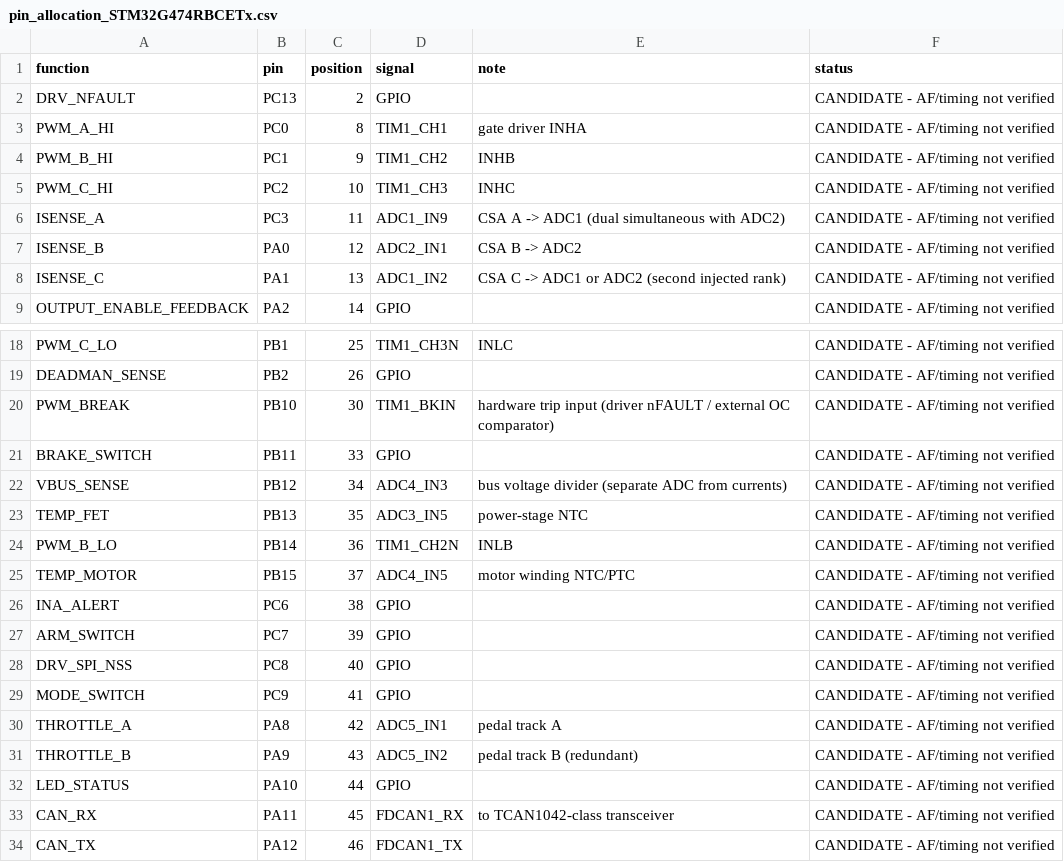
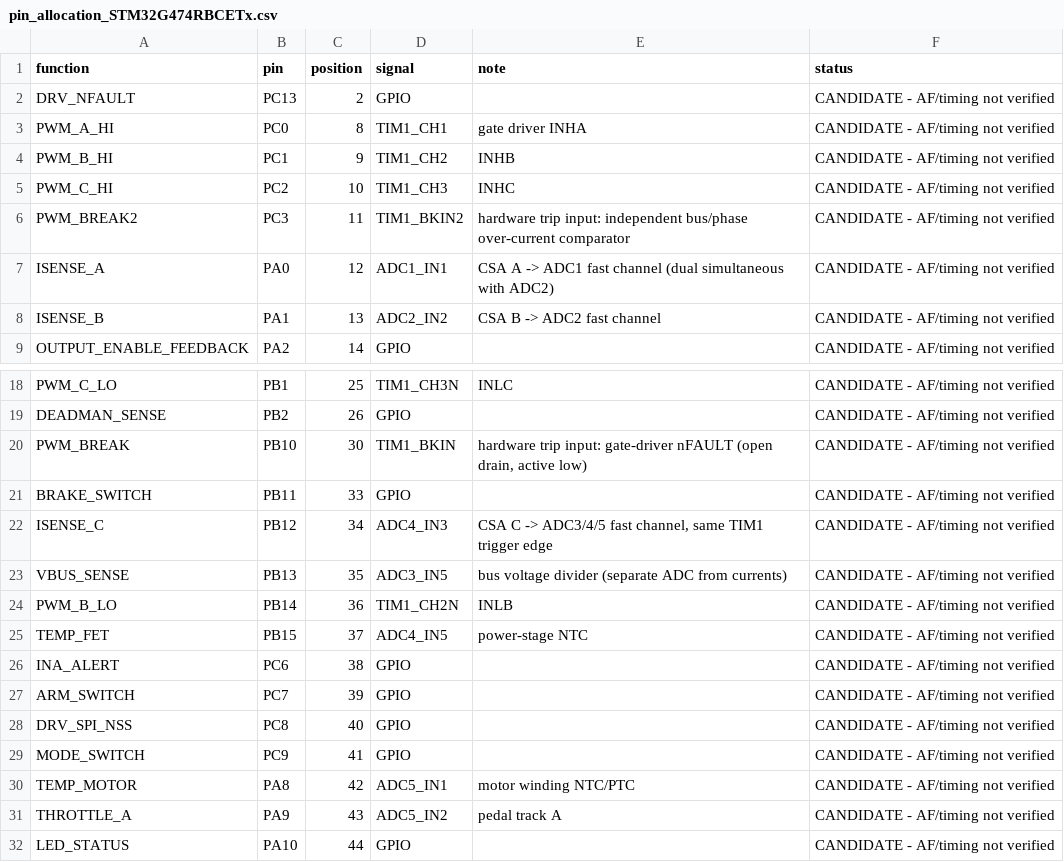
Before and after one commit to SWORT-Aerospace/sem-motor-controller, a CSV file: hardware/interfaces/pin_allocation_STM32G474RBCETx.csv, drawn as a sheet; only a part is shown, gaps mark what is left out; the shorter side is filled out with more unchanged rows.

```diff
--- a/hardware/interfaces/pin_allocation_STM32G474RBCETx.csv
+++ b/hardware/interfaces/pin_allocation_STM32G474RBCETx.csv
@@ -5,5 +5,5 @@ PWM_B_HI,PC1,9,TIM1_CH2,INHB,CANDIDATE - AF/timing not verified
 PWM_C_HI,PC2,10,TIM1_CH3,INHC,CANDIDATE - AF/timing not verified
-ISENSE_A,PC3,11,ADC1_IN9,CSA A -> ADC1 (dual simultaneous with ADC2),CANDIDATE - AF/timing not verified
-ISENSE_B,PA0,12,ADC2_IN1,CSA B -> ADC2,CANDIDATE - AF/timing not verified
-ISENSE_C,PA1,13,ADC1_IN2,CSA C -> ADC1 or ADC2 (second injected rank),CANDIDATE - AF/timing not verified
+PWM_BREAK2,PC3,11,TIM1_BKIN2,hardware trip input: independent bus/phase over-current comparator,CANDIDATE - AF/timing not verified
+ISENSE_A,PA0,12,ADC1_IN1,CSA A -> ADC1 fast channel (dual simultaneous with ADC2),CANDIDATE - AF/timing not verified
+ISENSE_B,PA1,13,ADC2_IN2,CSA B -> ADC2 fast channel,CANDIDATE - AF/timing not verified
 OUTPUT_ENABLE_FEEDBACK,PA2,14,GPIO,,CANDIDATE - AF/timing not verified
@@ -19,8 +19,8 @@ PWM_C_LO,PB1,25,TIM1_CH3N,INLC,CANDIDATE - AF/timing not verified
 DEADMAN_SENSE,PB2,26,GPIO,,CANDIDATE - AF/timing not verified
-PWM_BREAK,PB10,30,TIM1_BKIN,hardware trip input (driver nFAULT / external OC comparator),CANDIDATE - AF/timing not verified
+PWM_BREAK,PB10,30,TIM1_BKIN,"hardware trip input: gate-driver nFAULT (open drain, active low)",CANDIDATE - AF/timing not verified
 BRAKE_SWITCH,PB11,33,GPIO,,CANDIDATE - AF/timing not verified
-VBUS_SENSE,PB12,34,ADC4_IN3,bus voltage divider (separate ADC from currents),CANDIDATE - AF/timing not verified
-TEMP_FET,PB13,35,ADC3_IN5,power-stage NTC,CANDIDATE - AF/timing not verified
+ISENSE_C,PB12,34,ADC4_IN3,"CSA C -> ADC3/4/5 fast channel, same TIM1 trigger edge",CANDIDATE - AF/timing not verified
+VBUS_SENSE,PB13,35,ADC3_IN5,bus voltage divider (separate ADC from currents),CANDIDATE - AF/timing not verified
 PWM_B_LO,PB14,36,TIM1_CH2N,INLB,CANDIDATE - AF/timing not verified
-TEMP_MOTOR,PB15,37,ADC4_IN5,motor winding NTC/PTC,CANDIDATE - AF/timing not verified
+TEMP_FET,PB15,37,ADC4_IN5,power-stage NTC,CANDIDATE - AF/timing not verified
 INA_ALERT,PC6,38,GPIO,,CANDIDATE - AF/timing not verified
@@ -29,4 +29,4 @@ DRV_SPI_NSS,PC8,40,GPIO,,CANDIDATE - AF/timing not verified
 MODE_SWITCH,PC9,41,GPIO,,CANDIDATE - AF/timing not verified
-THROTTLE_A,PA8,42,ADC5_IN1,pedal track A,CANDIDATE - AF/timing not verified
-THROTTLE_B,PA9,43,ADC5_IN2,pedal track B (redundant),CANDIDATE - AF/timing not verified
+TEMP_MOTOR,PA8,42,ADC5_IN1,motor winding NTC/PTC,CANDIDATE - AF/timing not verified
+THROTTLE_A,PA9,43,ADC5_IN2,pedal track A,CANDIDATE - AF/timing not verified
 LED_STATUS,PA10,44,GPIO,,CANDIDATE - AF/timing not verified
```
Also changed, not shown: docs/generated/dp_driver_guidance_synthetic.csv, hardware/interfaces/pin_allocation_STM32G474MBCETx.csv, 20 other files.
